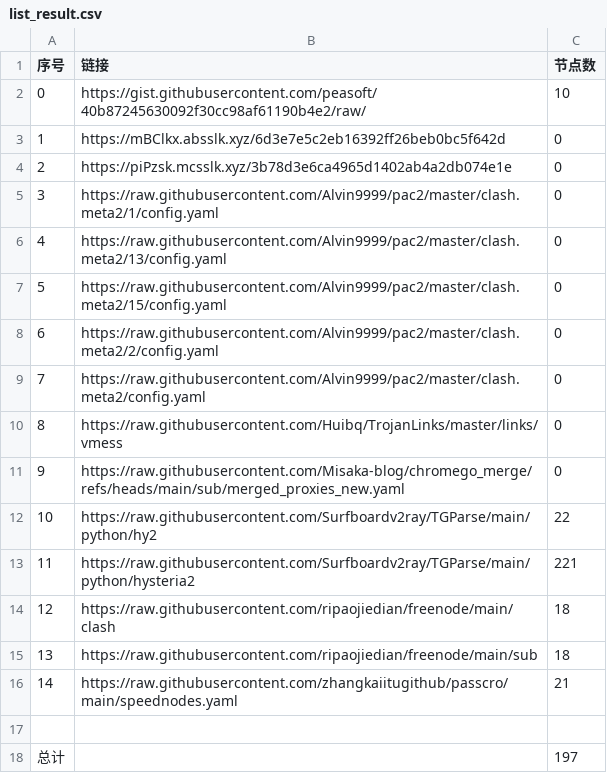
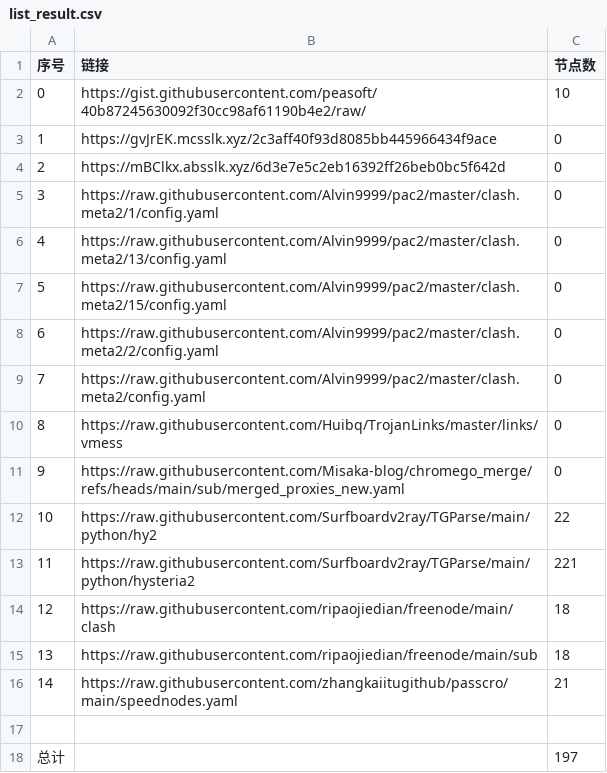
Before and after one commit to this-ooo/nmw, a CSV file: list_result.csv, drawn as a sheet.

```diff
--- a/list_result.csv
+++ b/list_result.csv
@@ -2,4 +2,4 @@
 0,https://gist.githubusercontent.com/peasoft/40b87245630092f30cc98af61190b4e2/raw/,10
-1,https://mBClkx.absslk.xyz/6d3e7e5c2eb16392ff26beb0bc5f642d,0
-2,https://piPzsk.mcsslk.xyz/3b78d3e6ca4965d1402ab4a2db074e1e,0
+1,https://gvJrEK.mcsslk.xyz/2c3aff40f93d8085bb445966434f9ace,0
+2,https://mBClkx.absslk.xyz/6d3e7e5c2eb16392ff26beb0bc5f642d,0
 3,https://raw.githubusercontent.com/Alvin9999/pac2/master/clash.meta2/1/config.yaml,0
```
Also changed, not shown: 3 other files.
